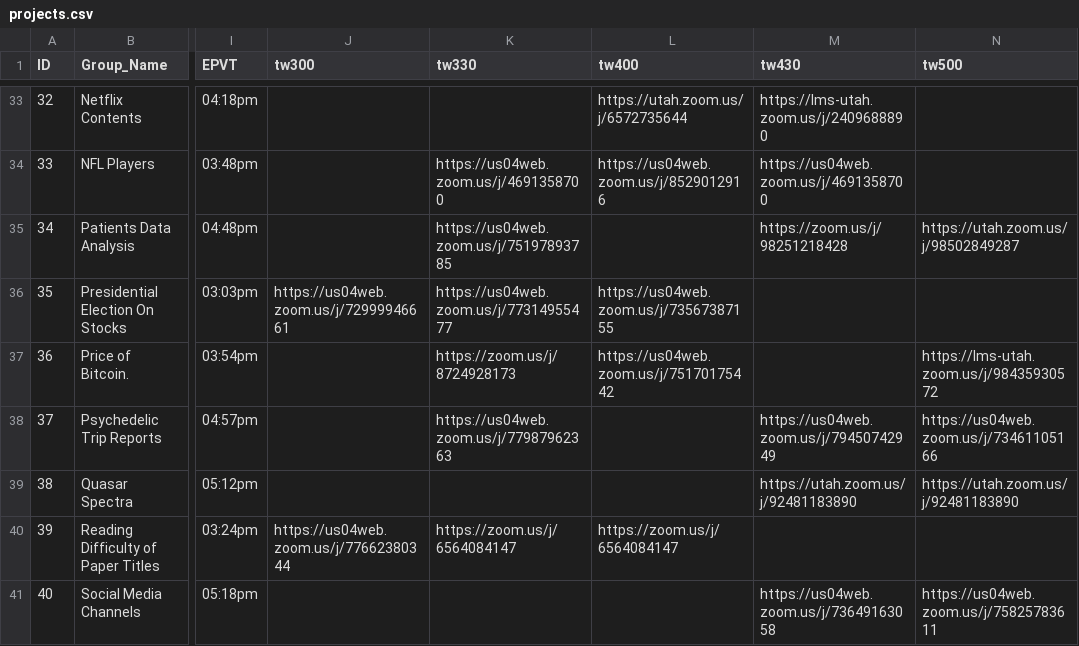
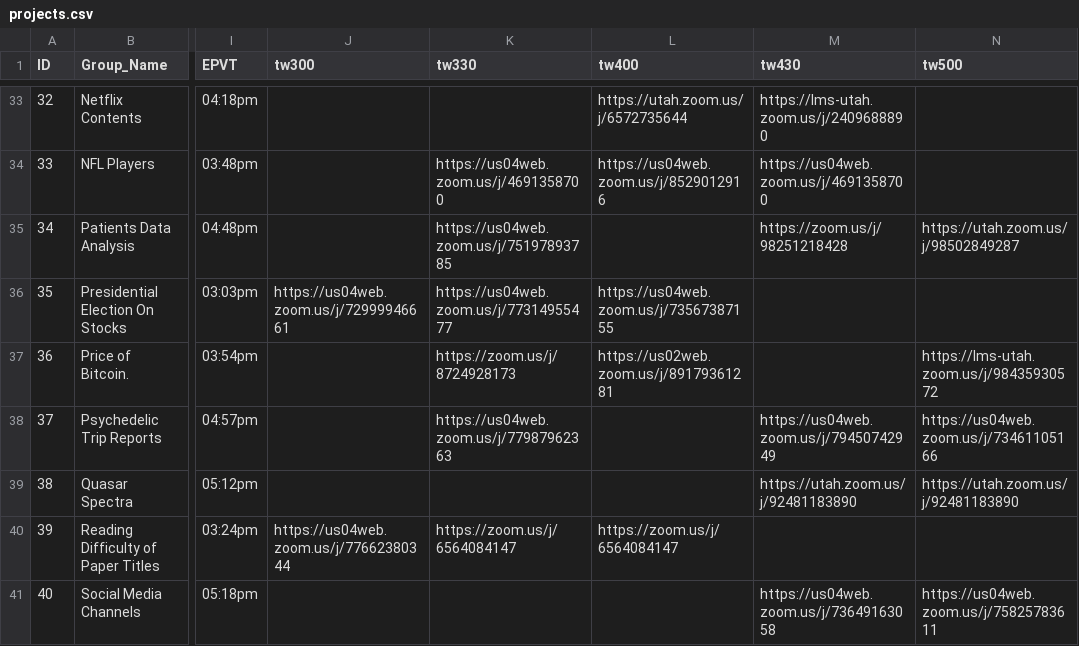
Before and after one commit to benweishi/DM20-Posters, a CSV file: _data/projects.csv, drawn as a sheet; only a part is shown, gaps mark what is left out; the diff names each change by its address in the sheet, - before the commit and + after, or states it on an @@ line.

Commit message:
Update a link

```diff
--- a/_data/projects.csv
+++ b/_data/projects.csv
-L37 (tw400): https://us04web.zoom.us/j/75170175442
+L37 (tw400): https://us02web.zoom.us/j/89179361281
```
